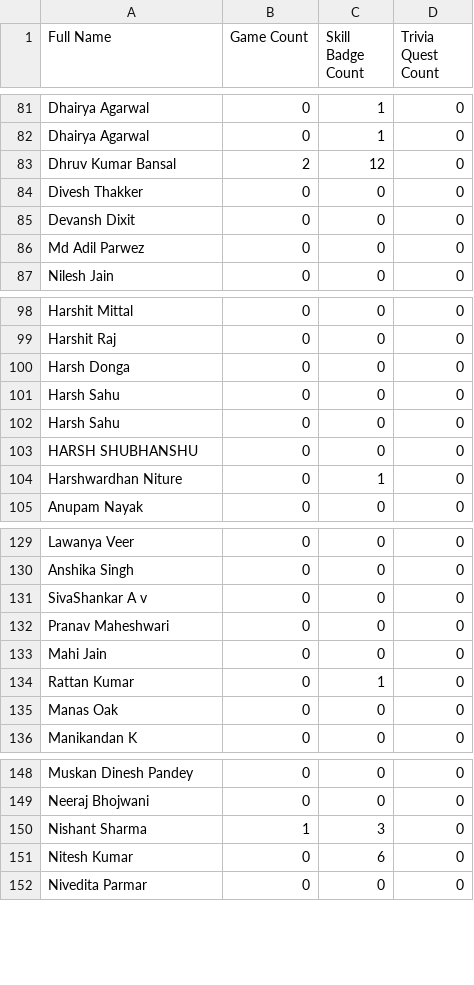
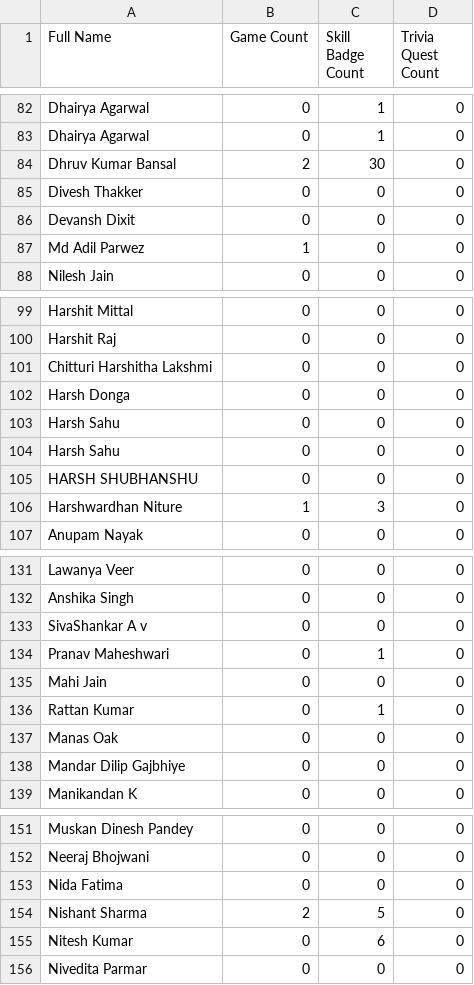
Before and after one commit to TheGuyDangerous/GCAF2-ENROL-LIST, a CSV file: Enrolls.csv, drawn as a sheet; only a part is shown, gaps mark what is left out; the diff covers the shown part only.

```diff
--- a/Enrolls.csv
+++ b/Enrolls.csv
@@ -82,6 +83,6 @@ Dhairya Agarwal,0,1,0
 Dhairya Agarwal,0,1,0
-Dhruv Kumar Bansal,2,12,0
+Dhruv Kumar Bansal,2,30,0
 Divesh Thakker,0,0,0
 Devansh Dixit,0,0,0
-Md Adil Parwez,0,0,0
+Md Adil Parwez,1,0,0
 Nilesh Jain ,0,0,0
@@ -99,2 +100,3 @@ Harshit Mittal,0,0,0
 Harshit Raj,0,0,0
+Chitturi Harshitha Lakshmi,0,0,0
 Harsh Donga,0,0,0
@@ -103,3 +105,3 @@ Harsh Sahu,0,0,0
 HARSH SHUBHANSHU,0,0,0
-Harshwardhan Niture,0,1,0
+Harshwardhan Niture,1,3,0
 Anupam Nayak,0,0,0
@@ -131,3 +133,3 @@ Anshika Singh ,0,0,0
 SivaShankar A v ,0,0,0
-Pranav Maheshwari,0,0,0
+Pranav Maheshwari,0,1,0
 Mahi Jain,0,0,0
@@ -135,2 +137,3 @@ Rattan Kumar ,0,1,0
 Manas Oak,0,0,0
+Mandar Dilip Gajbhiye,0,0,0
 Manikandan K,0,0,0
@@ -149,3 +152,4 @@ Muskan Dinesh Pandey ,0,0,0
 Neeraj Bhojwani,0,0,0
-Nishant Sharma ,1,3,0
+Nida Fatima ,0,0,0
+Nishant Sharma ,2,5,0
 Nitesh Kumar,0,6,0
```
Also changed, not shown: 4 added rows and 16 edited cells elsewhere in this file.
